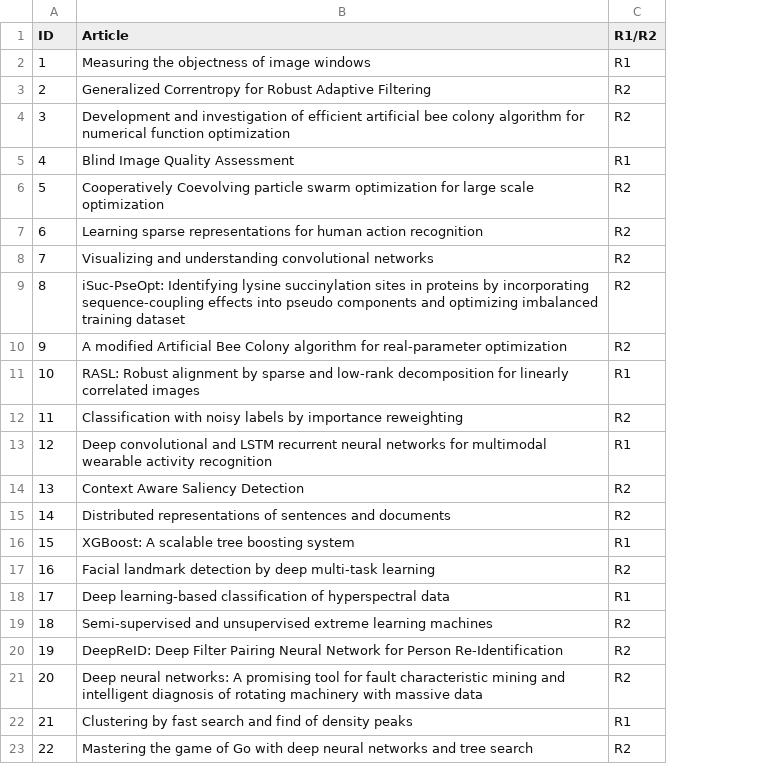
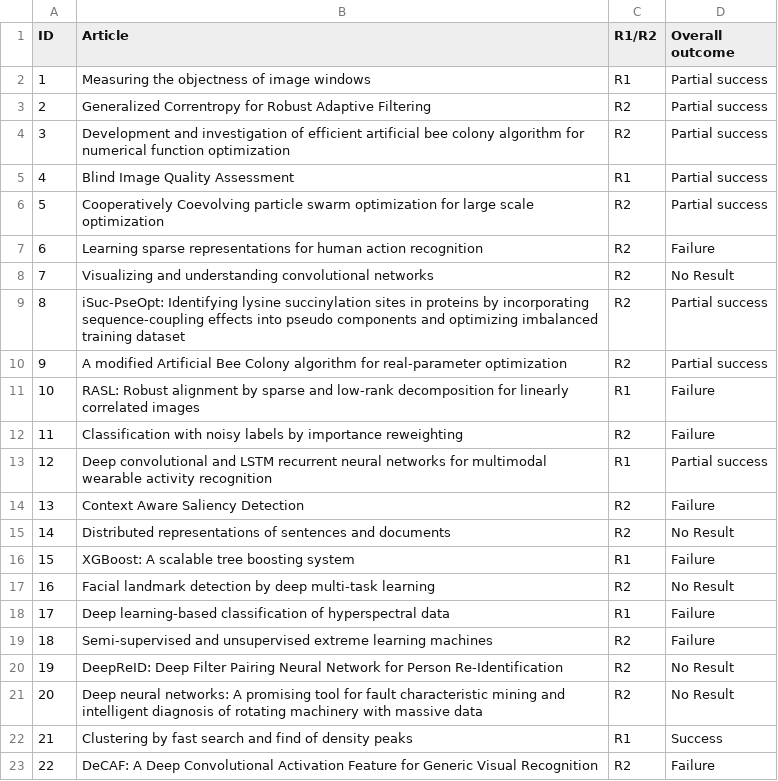
Before and after one commit to AIReproducibility2018/UTILS_tablegen, a CSV file: categories_tablegen/papers.csv, drawn as a sheet; the diff names each change by its address in the sheet, - before the commit and + after, or states it on an @@ line.

Commit message:
Improved bar plots. Added plots sorted on type and outcome.

```diff
--- a/categories_tablegen/papers.csv
+++ b/categories_tablegen/papers.csv
+column D (Overall outcome), rows 2-23: Partial success | Partial success | Partial success | Partial success | Partial success | Failure | No Result | Partial success | Partial success | Failure | Failure | Partial success | Failure | No Result | Failure | No Result | Failure | Failure | No Result | No Result | Success | Failure
-B23 (Article): Mastering the game of Go with deep neural networks and tree search
+B23 (Article): DeCAF: A Deep Convolutional Activation Feature for Generic Visual Recognition
```
Also changed, not shown: categories_tablegen/acat.csv, categories_tablegen/ecat.csv, 2 other files.
